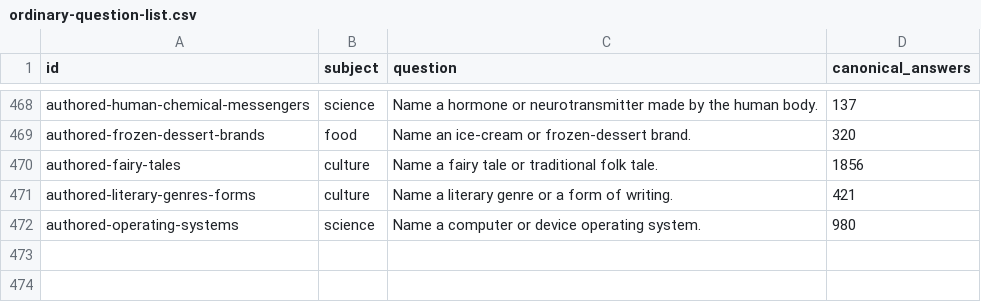
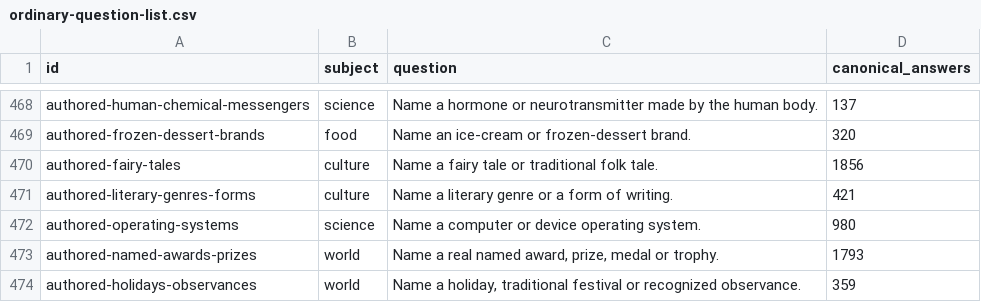
Before and after one commit to gavinleiner/councillion, a CSV file: ordinary-question-list.csv, drawn as a sheet; only a part is shown, gaps mark what is left out.

Commit message:
Curate whole awards and calendar subjects with explicit identity review

```diff
--- a/ordinary-question-list.csv
+++ b/ordinary-question-list.csv
@@ -472 +472,3 @@ id,subject,question,canonical_answers
 "authored-operating-systems","science","Name a computer or device operating system.","980"
+"authored-named-awards-prizes","world","Name a real named award, prize, medal or trophy.","1793"
+"authored-holidays-observances","world","Name a holiday, traditional festival or recognized observance.","359"
```
Also changed, not shown: 25 other files.
